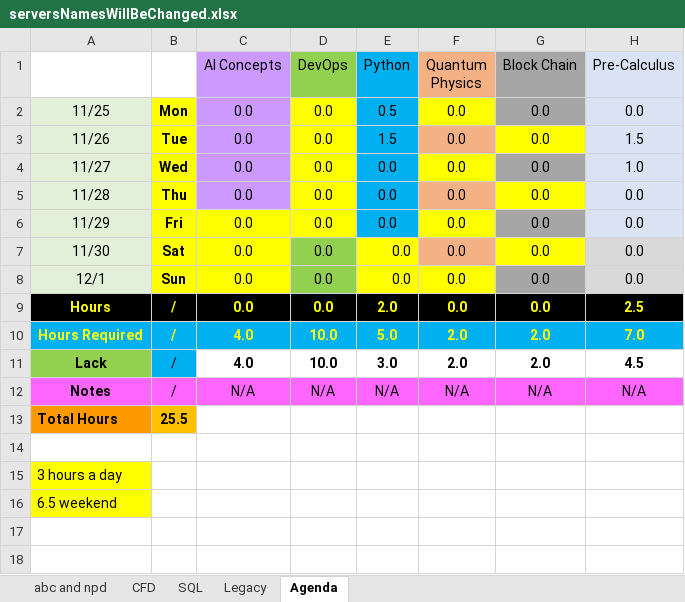
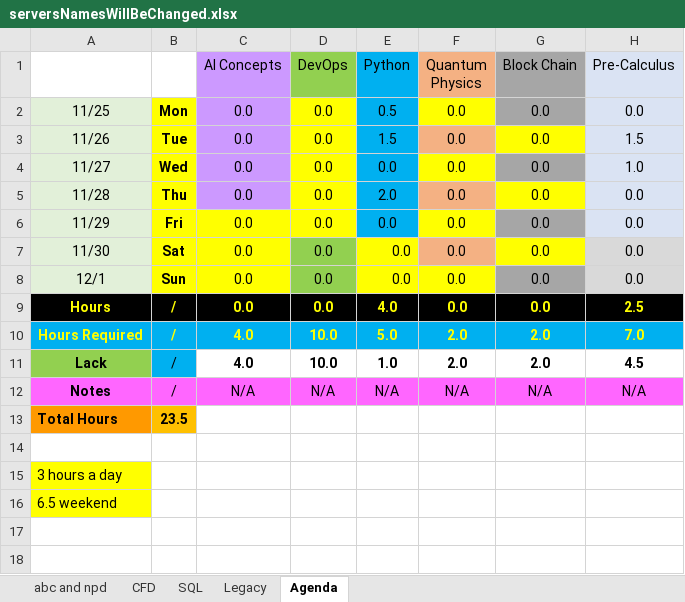
Before and after one commit to mustafakamil12/starter-web, an Excel workbook: serversNamesWillBeChanged.xlsx, sheet Agenda, drawn as a sheet; only a part is shown; values as stored, in another font and other column widths than the file's, no borders; conditional formats not drawn; the diff names each change by its address in the sheet, - before the commit and + after, or states it on an @@ line.

Commit message:
add python hours

```diff
--- a/serversNamesWillBeChanged.xlsx (sheet Agenda)
+++ b/serversNamesWillBeChanged.xlsx (sheet Agenda)
-E5 (Python): 0.0
+E5 (Python): 2.0
-E9 (Python): 2.0
+E9 (Python): 4.0
-E11 (Python): 3.0
+E11 (Python): 1.0
-B13: 25.5
+B13: 23.5
```
